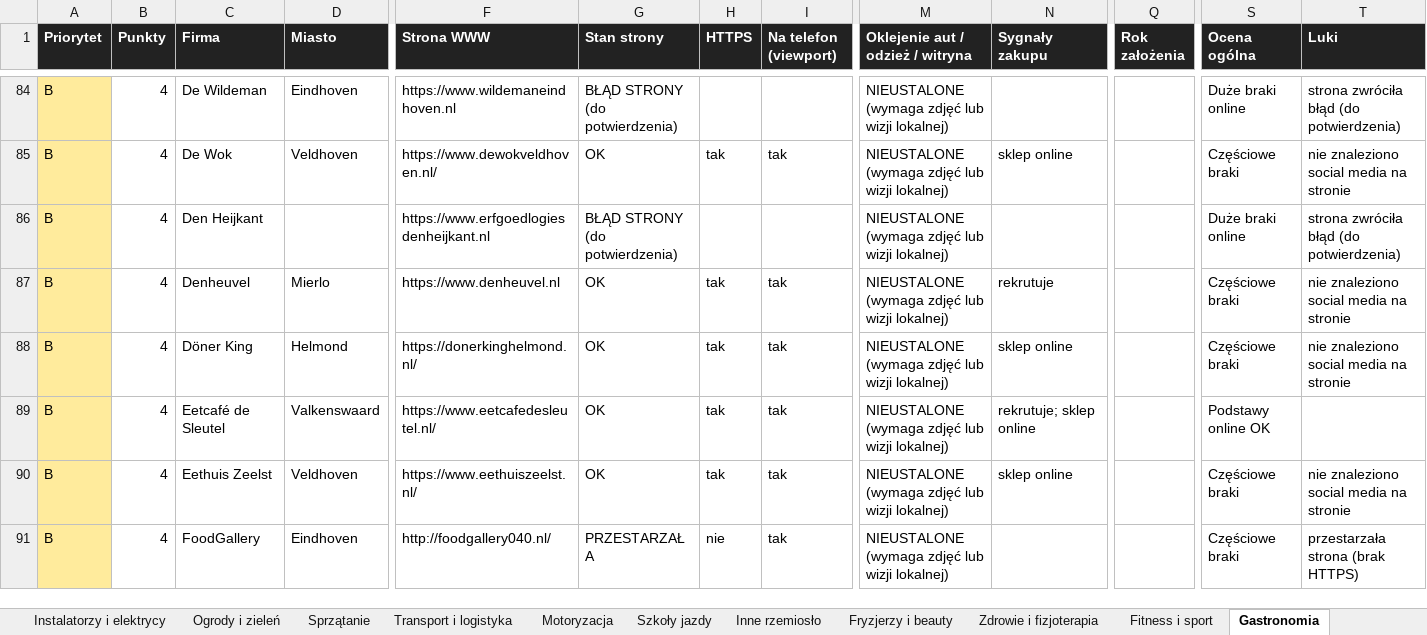
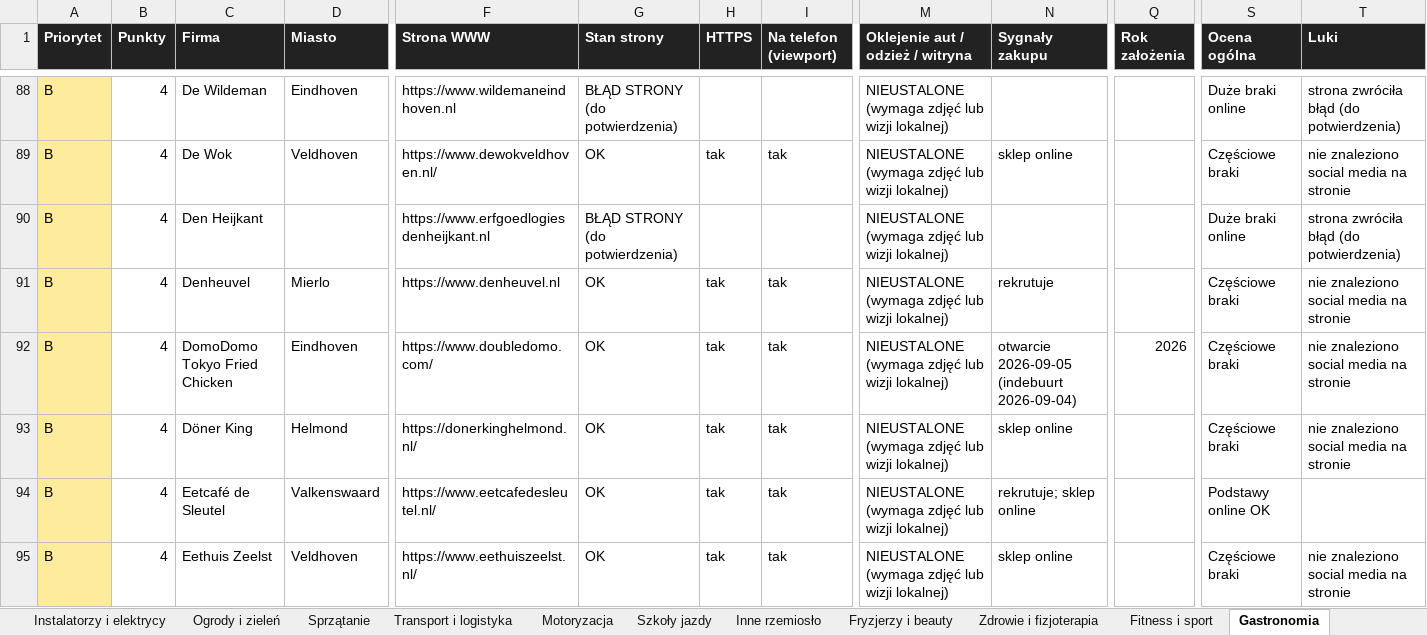
Before and after one commit to gwgrafik/gwgraphic, an Excel workbook: baza-klientow/baza-klientow.xlsx, sheet Gastronomia, drawn as a sheet; only a part is shown, gaps mark what is left out; the shorter side is filled out with more unchanged rows; values as stored, in another font and other column widths than the file's, no borders; rows hold the shown columns only; the diff covers the shown part only; the diff names each change by its address in the sheet, - before the commit and + after, or states it on an @@ line.

```diff
--- a/baza-klientow/baza-klientow.xlsx (sheet Gastronomia)
+++ b/baza-klientow/baza-klientow.xlsx (sheet Gastronomia)
+row 92: B | 4 | DomoDomo Tokyo Fried Chicken | Eindhoven | https://www.doubledomo.com/ | OK | tak | tak | NIEUSTALONE (wymaga zdjęć lub wizji lokalnej) | otwarcie 2026-09-05 (indebuurt 2026-09-04) | 2026 | Częściowe braki | nie znaleziono social media na stronie
```
Also changed, not shown: 14 added rows elsewhere in this sheet, sheet Inne rzemiosło, sheet Biura i usługi B2B, sheet TOP – priorytet A, sheet Instalatorzy i elektrycy, sheet Budowlanka i remonty, sheet Transport i logistyka, 11 more sheets, other sheet tabs, 25 other files.
